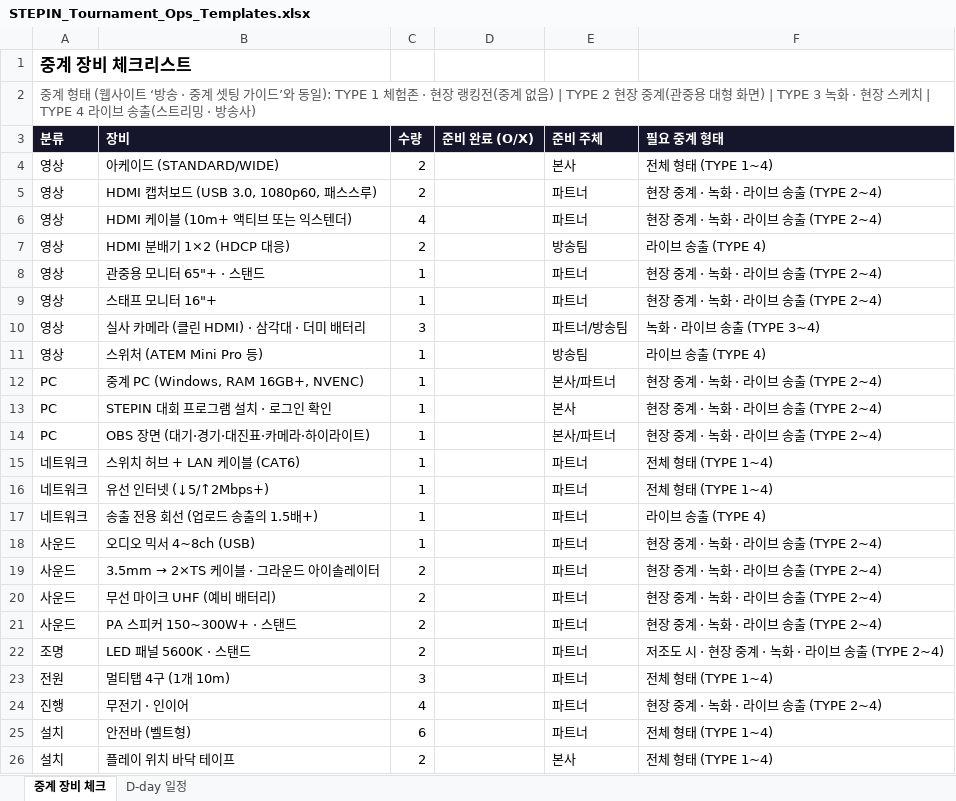
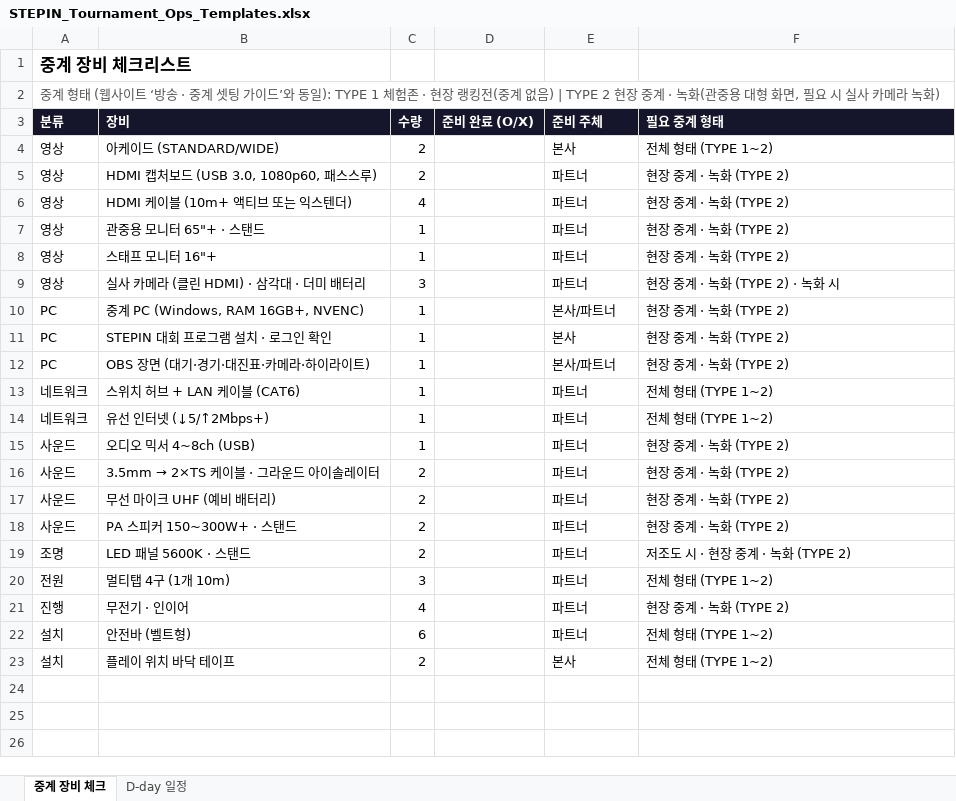
Before and after one commit to oddeye0721-debug/stepin-partner-hub, an Excel workbook: public/dl/STEPIN_Tournament_Ops_Templates.xlsx, sheet 중계 장비 체크, drawn as a sheet; values as stored, in another font and other column widths than the file's, no borders; removed rows and columns are numbered as before the commit, all else as after; the diff names each change by its address in the sheet, - before the commit and + after, or states it on an @@ line.

```diff
--- a/public/dl/STEPIN_Tournament_Ops_Templates.xlsx (sheet 중계 장비 체크)
+++ b/public/dl/STEPIN_Tournament_Ops_Templates.xlsx (sheet 중계 장비 체크)
-A2 (분류): …장 중계(관중용 대형 화면) | TYPE 3 녹화 · 현장 스케치 | TYPE 4 라이브 송출(스트리밍 · 방송사)
+A2 (분류): …장 중계 · 녹화(관중용 대형 화면, 필요 시 실사 카메라 녹화)
-F4 (필요 중계 형태): 전체 형태 (TYPE 1~4)
+F4 (필요 중계 형태): 전체 형태 (TYPE 1~2)
-F5:F6 (필요 중계 형태): 현장 중계 · 녹화 · 라이브 송출 (TYPE 2~4)
+F5:F6 (필요 중계 형태): 현장 중계 · 녹화 (TYPE 2)
-row 7: 영상 | HDMI 분배기 1×2 (HDCP 대응) | 2 |  | 방송팀 | 라이브 송출 (TYPE 4)
-F7:F8 (필요 중계 형태): 현장 중계 · 녹화 · 라이브 송출 (TYPE 2~4)
+F7:F8 (필요 중계 형태): 현장 중계 · 녹화 (TYPE 2)
-E9 (준비 주체): 파트너/방송팀
+E9 (준비 주체): 파트너
-F9 (필요 중계 형태): 녹화 · 라이브 송출 (TYPE 3~4)
+F9 (필요 중계 형태): 현장 중계 · 녹화 (TYPE 2) · 녹화 시
-row 11: 영상 | 스위처 (ATEM Mini Pro 등) | 1 |  | 방송팀 | 라이브 송출 (TYPE 4)
-F10:F12 (필요 중계 형태): 현장 중계 · 녹화 · 라이브 송출 (TYPE 2~4)
+F10:F12 (필요 중계 형태): 현장 중계 · 녹화 (TYPE 2)
-F13:F14 (필요 중계 형태): 전체 형태 (TYPE 1~4)
+F13:F14 (필요 중계 형태): 전체 형태 (TYPE 1~2)
-row 17: 네트워크 | 송출 전용 회선 (업로드 송출의 1.5배+) | 1 |  | 파트너 | 라이브 송출 (TYPE 4)
-F15:F18 (필요 중계 형태): 현장 중계 · 녹화 · 라이브 송출 (TYPE 2~4)
+F15:F18 (필요 중계 형태): 현장 중계 · 녹화 (TYPE 2)
-F19 (필요 중계 형태): 저조도 시 · 현장 중계 · 녹화 · 라이브 송출 (TYPE 2~4)
+F19 (필요 중계 형태): 저조도 시 · 현장 중계 · 녹화 (TYPE 2)
-F20 (필요 중계 형태): 전체 형태 (TYPE 1~4)
+F20 (필요 중계 형태): 전체 형태 (TYPE 1~2)
-F21 (필요 중계 형태): 현장 중계 · 녹화 · 라이브 송출 (TYPE 2~4)
+F21 (필요 중계 형태): 현장 중계 · 녹화 (TYPE 2)
-F22:F23 (필요 중계 형태): 전체 형태 (TYPE 1~4)
+F22:F23 (필요 중계 형태): 전체 형태 (TYPE 1~2)
```
Also changed, not shown: 5 other files.
